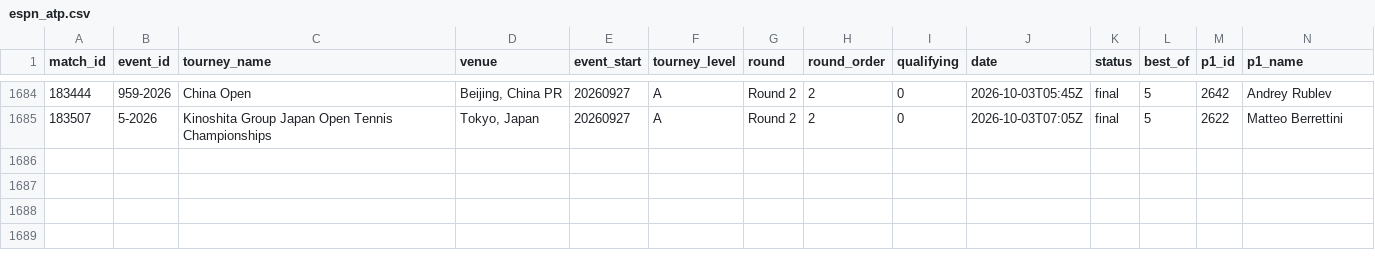
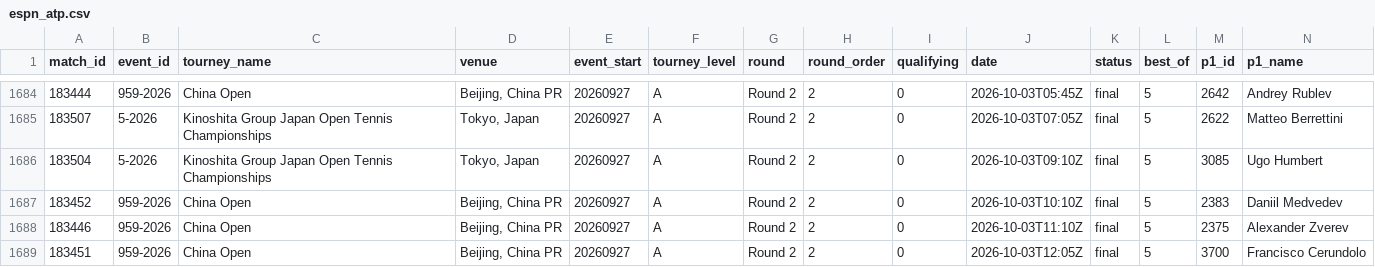
Before and after one commit to Hrivasek/tenis-predikce, a CSV file: data/espn_atp.csv, drawn as a sheet; only a part is shown, gaps mark what is left out; rows hold the shown columns only; the diff names each change by its address in the sheet, - before the commit and + after, or states it on an @@ line.

```diff
--- a/data/espn_atp.csv
+++ b/data/espn_atp.csv
+row 1686: 183504 | 5-2026 | Kinoshita Group Japan Open Tennis Championships | Tokyo, Japan | 20260927 | A | Round 2 | 2 | 0 | 2026-10-03T09:10Z | final | 5 | 3085 | Ugo Humbert
+row 1687: 183452 | 959-2026 | China Open | Beijing, China PR | 20260927 | A | Round 2 | 2 | 0 | 2026-10-03T10:10Z | final | 5 | 2383 | Daniil Medvedev
+row 1688: 183446 | 959-2026 | China Open | Beijing, China PR | 20260927 | A | Round 2 | 2 | 0 | 2026-10-03T11:10Z | final | 5 | 2375 | Alexander Zverev
+row 1689: 183451 | 959-2026 | China Open | Beijing, China PR | 20260927 | A | Round 2 | 2 | 0 | 2026-10-03T12:05Z | final | 5 | 3700 | Francisco Cerundolo
```
Also changed, not shown: data/espn_wta.csv, data/predictions.csv, 1 other file.
